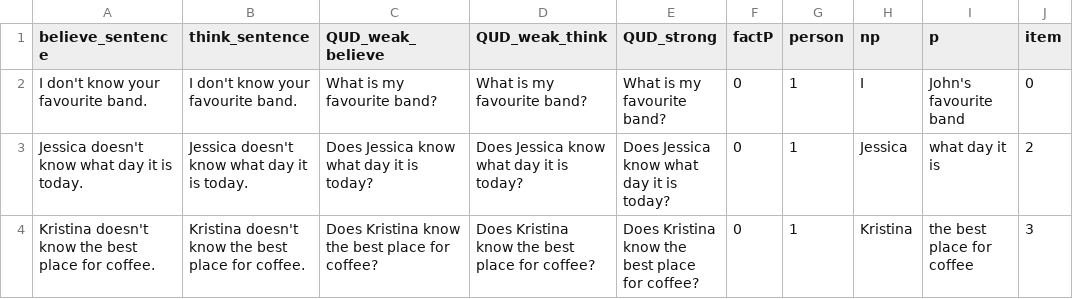
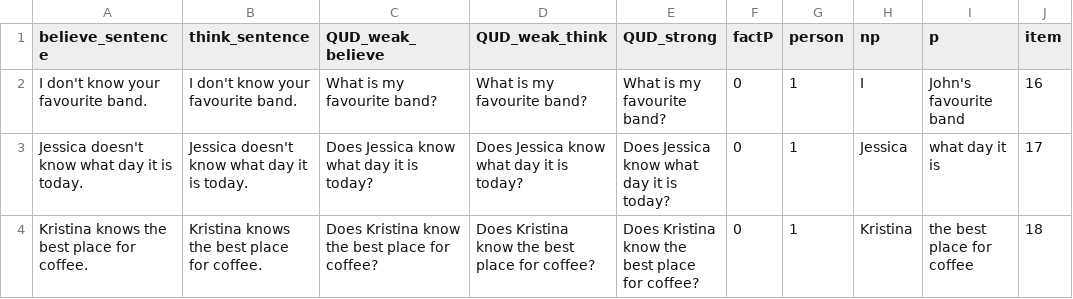
Before and after one commit to AmandaPop/reasoning-judgements, a CSV file: data_csv/fillers.csv, drawn as a sheet.

Commit message:
relabeling item numbers

```diff
--- a/data_csv/fillers.csv
+++ b/data_csv/fillers.csv
@@ -1,4 +1,4 @@
 believe_sentence,think_sentence,QUD_weak_believe,QUD_weak_think,QUD_strong,factP,person,np,p,item
-I don't know your favourite band.,I don't know your favourite band.,What is my favourite band?,What is my favourite band?,What is my favourite band?,0,1,I,John's favourite band,0
-Jessica doesn't know what day it is today.,Jessica doesn't know what day it is today.,Does Jessica know what day it is today?,Does Jessica know what day it is today?,Does Jessica know what day it is today?,0,1,Jessica,what day it is,2
-Kristina doesn't know the best place for coffee.,Kristina doesn't know the best place for coffee.,Does Kristina know the best place for coffee?,Does Kristina know the best place for coffee?,Does Kristina know the best place for coffee?,0,1,Kristina,the best place for coffee,3
+I don't know your favourite band.,I don't know your favourite band.,What is my favourite band?,What is my favourite band?,What is my favourite band?,0,1,I,John's favourite band,16
+Jessica doesn't know what day it is today.,Jessica doesn't know what day it is today.,Does Jessica know what day it is today?,Does Jessica know what day it is today?,Does Jessica know what day it is today?,0,1,Jessica,what day it is,17
+Kristina knows the best place for coffee.,Kristina knows the best place for coffee.,Does Kristina know the best place for coffee?,Does Kristina know the best place for coffee?,Does Kristina know the best place for coffee?,0,1,Kristina,the best place for coffee,18
```
